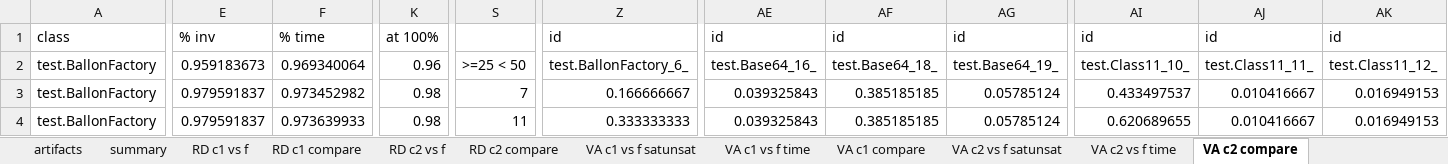
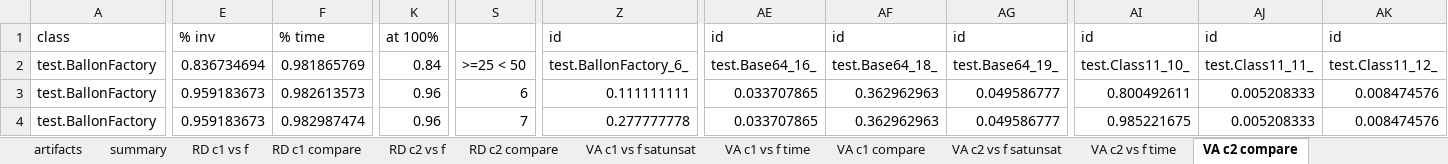
Before and after one commit to fmsea/StaticIcedTea, an Excel workbook: TACASData.xlsx, sheet VA c2 compare, drawn as a sheet; only a part is shown, gaps mark what is left out; values as stored, in another font and other column widths than the file's, no borders; the diff covers the shown part only; the diff names each change by its address in the sheet, - before the commit and + after, or states it on an @@ line.

```diff
--- a/TACASData.xlsx (sheet VA c2 compare)
+++ b/TACASData.xlsx (sheet VA c2 compare)
-E2: 0.959183673
+E2: 0.836734694
-F2: 0.969340064
+F2: 0.981865769
-K2: 0.96
+K2: 0.84
-E3:E4: 0.979591837
+E3:E4: 0.959183673
-F3: 0.973452982
+F3: 0.982613573
-K3:K4: 0.98
+K3:K4: 0.96
-S3: 7
+S3: 6
-Z3: 0.166666667
+Z3: 0.111111111
-AE3:AE4: 0.039325843
+AE3:AE4: 0.033707865
-AF3:AF4: 0.385185185
+AF3:AF4: 0.362962963
-AG3:AG4: 0.05785124
+AG3:AG4: 0.049586777
-AI3: 0.433497537
+AI3: 0.800492611
-AJ3:AJ4: 0.010416667
+AJ3:AJ4: 0.005208333
-AK3:AK4: 0.016949153
+AK3:AK4: 0.008474576
-F4: 0.973639933
+F4: 0.982987474
-S4: 11
+S4: 7
-Z4: 0.333333333
+Z4: 0.277777778
-AI4: 0.620689655
+AI4: 0.985221675
```
Also changed, not shown: 1 added row, 1 removed row and 1229 edited cells elsewhere in this sheet, sheet VA c2 vs f time, sheet VA c2 vs f satunsat, sheet VA c1 vs f time, sheet artifacts, sheet summary, formulas that keep their value, 1 other file.
